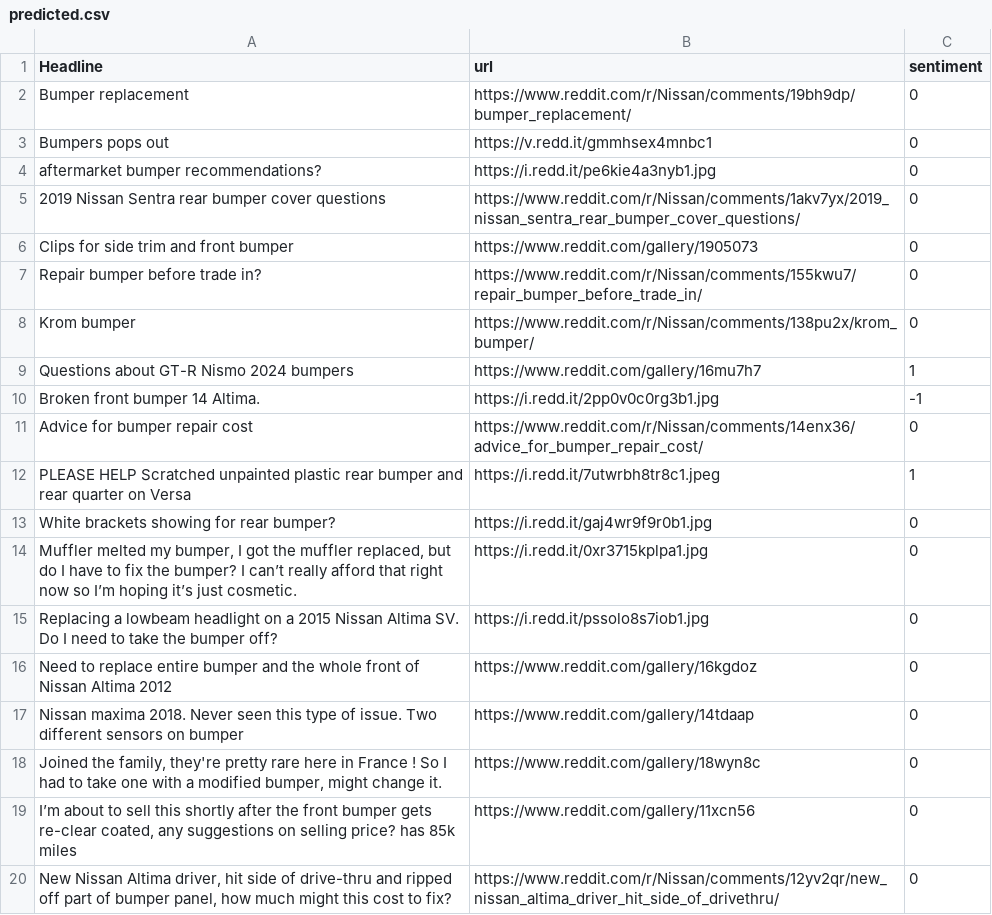
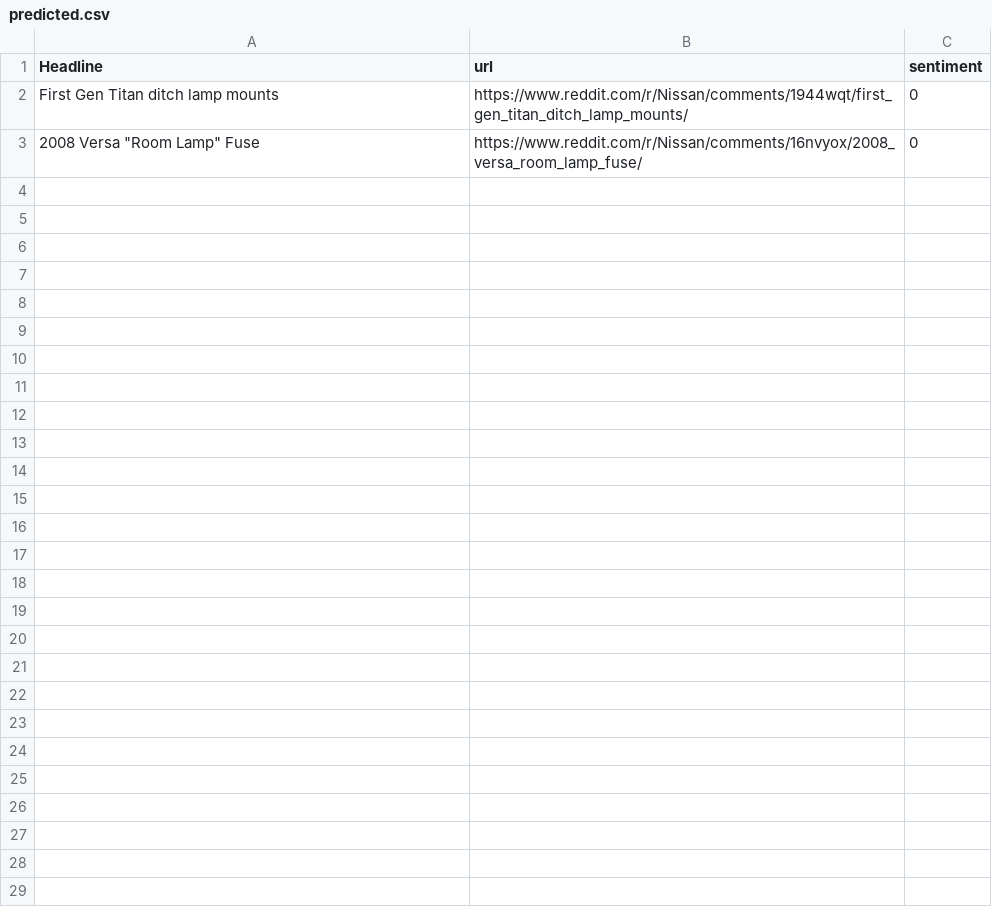
Before and after one commit to ImanZulhakim/RedditCarBrand_SentimentAnalysis, a CSV file: predicted.csv, drawn as a sheet.

```diff
--- a/predicted.csv
+++ b/predicted.csv
@@ -1,20 +1,3 @@
 Headline,url,sentiment
-Bumper replacement,https://www.reddit.com/r/Nissan/comments/19bh9dp/bumper_replacement/,0
-Bumpers pops out,https://v.redd.it/gmmhsex4mnbc1,0
-aftermarket bumper recommendations?,https://i.redd.it/pe6kie4a3nyb1.jpg,0
-2019 Nissan Sentra rear bumper cover questions,https://www.reddit.com/r/Nissan/comments/1akv7yx/2019_nissan_sentra_rear_bumper_cover_questions/,0
-Clips for side trim and front bumper,https://www.reddit.com/gallery/1905073,0
-Repair bumper before trade in?,https://www.reddit.com/r/Nissan/comments/155kwu7/repair_bumper_before_trade_in/,0
-Krom bumper,https://www.reddit.com/r/Nissan/comments/138pu2x/krom_bumper/,0
-Questions about GT-R Nismo 2024 bumpers,https://www.reddit.com/gallery/16mu7h7,1
-Broken front bumper 14 Altima.,https://i.redd.it/2pp0v0c0rg3b1.jpg,-1
-Advice for bumper repair cost,https://www.reddit.com/r/Nissan/comments/14enx36/advice_for_bumper_repair_cost/,0
-PLEASE HELP Scratched unpainted plastic rear bumper and rear quarter on Versa,https://i.redd.it/7utwrbh8tr8c1.jpeg,1
-White brackets showing for rear bumper?,https://i.redd.it/gaj4wr9f9r0b1.jpg,0
-"Muffler melted my bumper, I got the muffler replaced, but do I have to fix the bumper? I can’t really afford that right now so I’m hoping it’s just cosmetic.",https://i.redd.it/0xr3715kplpa1.jpg,0
-Replacing a lowbeam headlight on a 2015 Nissan Altima SV. Do I need to take the bumper off?,https://i.redd.it/pssolo8s7iob1.jpg,0
-Need to replace entire bumper and the whole front of Nissan Altima 2012,https://www.reddit.com/gallery/16kgdoz,0
-Nissan maxima 2018. Never seen this type of issue. Two different sensors on bumper,https://www.reddit.com/gallery/14tdaap,0
-"Joined the family, they're pretty rare here in France ! So I had to take one with a modified bumper, might change it.",https://www.reddit.com/gallery/18wyn8c,0
-"I’m about to sell this shortly after the front bumper gets re-clear coated, any suggestions on selling price? has 85k miles",https://www.reddit.com/gallery/11xcn56,0
-"New Nissan Altima driver, hit side of drive-thru and ripped off part of bumper panel, how much might this cost to fix?",https://www.reddit.com/r/Nissan/comments/12yv2qr/new_nissan_altima_driver_hit_side_of_drivethru/,0
+First Gen Titan ditch lamp mounts,https://www.reddit.com/r/Nissan/comments/1944wqt/first_gen_titan_ditch_lamp_mounts/,0
+"2008 Versa ""Room Lamp"" Fuse",https://www.reddit.com/r/Nissan/comments/16nvyox/2008_versa_room_lamp_fuse/,0
```
Also changed, not shown: nissan_seat.csv, toyota_bumper.csv, 4 other files.
